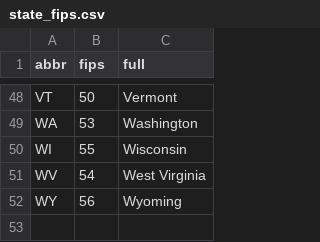
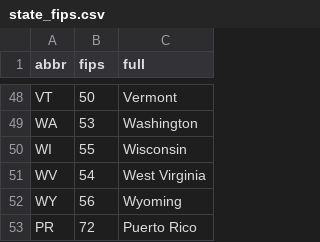
Before and after one commit to pdil/usmap, a CSV file: data-raw/maps/state_fips.csv, drawn as a sheet; only a part is shown, gaps mark what is left out.

```diff
--- a/data-raw/maps/state_fips.csv
+++ b/data-raw/maps/state_fips.csv
@@ -52 +52,2 @@
 "WY","56","Wyoming"
+"PR","72","Puerto Rico"
```
Also changed, not shown: data-raw/maps/cb_2017_us_state_20m_centroids_raw.csv, data-raw/maps/county_fips.csv, 23 other files.
